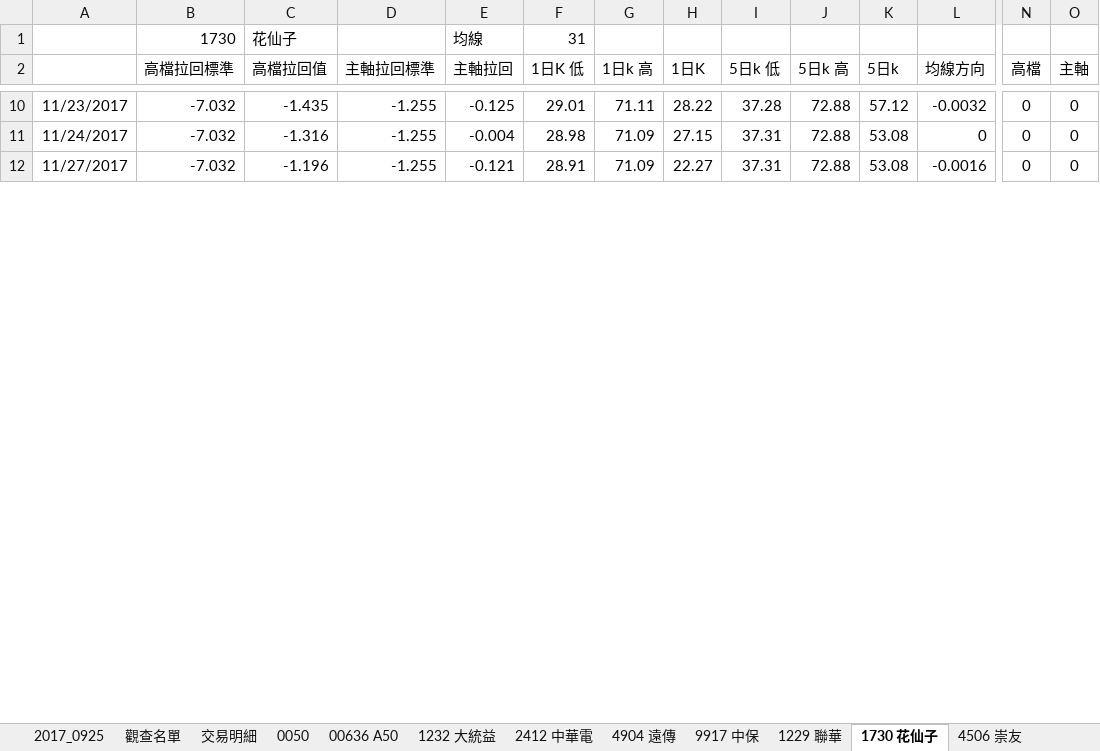
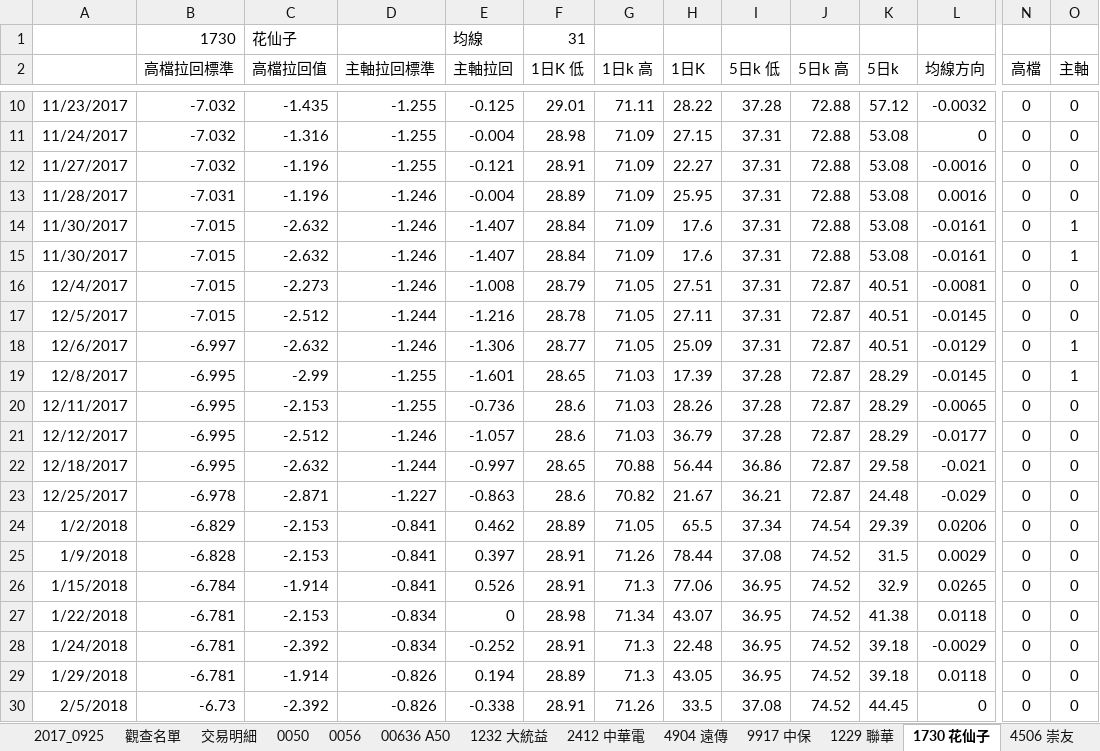
Before and after one commit to JonsonChang/finance, an Excel workbook: 測試資料/00_台股評估結果.xlsx, sheet 1730 花仙子, drawn as a sheet; only a part is shown, gaps mark what is left out; values as stored, in another font and other column widths than the file's, no borders; conditional formats not drawn; rows hold the shown columns only; the diff covers the shown part only; the diff names each change by its address in the sheet, - before the commit and + after, or states it on an @@ line.

```diff
--- a/測試資料/00_台股評估結果.xlsx (sheet 1730 花仙子)
+++ b/測試資料/00_台股評估結果.xlsx (sheet 1730 花仙子)
+sheet tab: 0056
+row 13: 11/28/2017 | -7.031 | -1.196 | -1.246 | -0.004 | 28.89 | 71.09 | 25.95 | 37.31 | 72.88 | 53.08 | 0.0016 | 0 | 0
+row 14: 11/30/2017 | -7.015 | -2.632 | -1.246 | -1.407 | 28.84 | 71.09 | 17.6 | 37.31 | 72.88 | 53.08 | -0.0161 | 0 | 1
+row 15: 11/30/2017 | -7.015 | -2.632 | -1.246 | -1.407 | 28.84 | 71.09 | 17.6 | 37.31 | 72.88 | 53.08 | -0.0161 | 0 | 1
+row 16: 12/4/2017 | -7.015 | -2.273 | -1.246 | -1.008 | 28.79 | 71.05 | 27.51 | 37.31 | 72.87 | 40.51 | -0.0081 | 0 | 0
+row 17: 12/5/2017 | -7.015 | -2.512 | -1.244 | -1.216 | 28.78 | 71.05 | 27.11 | 37.31 | 72.87 | 40.51 | -0.0145 | 0 | 0
+row 18: 12/6/2017 | -6.997 | -2.632 | -1.246 | -1.306 | 28.77 | 71.05 | 25.09 | 37.31 | 72.87 | 40.51 | -0.0129 | 0 | 1
+row 19: 12/8/2017 | -6.995 | -2.99 | -1.255 | -1.601 | 28.65 | 71.03 | 17.39 | 37.28 | 72.87 | 28.29 | -0.0145 | 0 | 1
+row 20: 12/11/2017 | -6.995 | -2.153 | -1.255 | -0.736 | 28.6 | 71.03 | 28.26 | 37.28 | 72.87 | 28.29 | -0.0065 | 0 | 0
+row 21: 12/12/2017 | -6.995 | -2.512 | -1.246 | -1.057 | 28.6 | 71.03 | 36.79 | 37.28 | 72.87 | 28.29 | -0.0177 | 0 | 0
+row 22: 12/18/2017 | -6.995 | -2.632 | -1.244 | -0.997 | 28.65 | 70.88 | 56.44 | 36.86 | 72.87 | 29.58 | -0.021 | 0 | 0
+row 23: 12/25/2017 | -6.978 | -2.871 | -1.227 | -0.863 | 28.6 | 70.82 | 21.67 | 36.21 | 72.87 | 24.48 | -0.029 | 0 | 0
+row 24: 1/2/2018 | -6.829 | -2.153 | -0.841 | 0.462 | 28.89 | 71.05 | 65.5 | 37.34 | 74.54 | 29.39 | 0.0206 | 0 | 0
+row 25: 1/9/2018 | -6.828 | -2.153 | -0.841 | 0.397 | 28.91 | 71.26 | 78.44 | 37.08 | 74.52 | 31.5 | 0.0029 | 0 | 0
+row 26: 1/15/2018 | -6.784 | -1.914 | -0.841 | 0.526 | 28.91 | 71.3 | 77.06 | 36.95 | 74.52 | 32.9 | 0.0265 | 0 | 0
+row 27: 1/22/2018 | -6.781 | -2.153 | -0.834 | 0 | 28.98 | 71.34 | 43.07 | 36.95 | 74.52 | 41.38 | 0.0118 | 0 | 0
+row 28: 1/24/2018 | -6.781 | -2.392 | -0.834 | -0.252 | 28.91 | 71.3 | 22.48 | 36.95 | 74.52 | 39.18 | -0.0029 | 0 | 0
+row 29: 1/29/2018 | -6.781 | -1.914 | -0.826 | 0.194 | 28.89 | 71.3 | 43.05 | 36.95 | 74.52 | 39.18 | 0.0118 | 0 | 0
+row 30: 2/5/2018 | -6.73 | -2.392 | -0.826 | -0.338 | 28.91 | 71.26 | 33.5 | 37.08 | 74.52 | 44.45 | 0 | 0 | 0
```
Also changed, not shown: 142 added rows elsewhere in this sheet, sheet 9917 中保, sheet 1229 聯華, sheet 2412 中華電, sheet 2912 統一超, sheet 5903 全家, sheet 00636 A50, 9 more sheets, other sheet tabs, hidden cells, 測試資料/00_基金追縱記錄 .xlsx, 48 other files.
